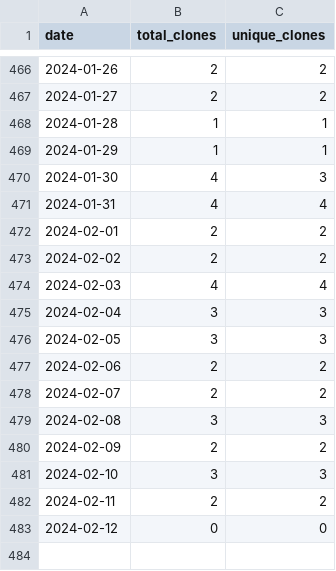
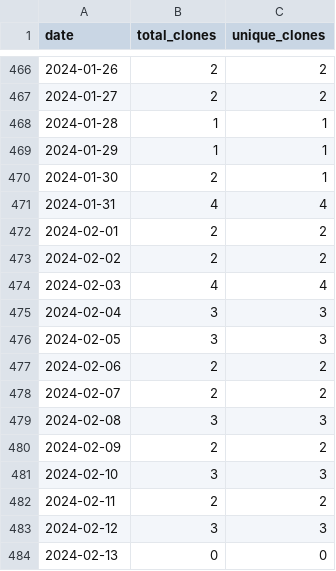
Before and after one commit to merrymitch/COMP2210, a CSV file: .traffic/clones.csv, drawn as a sheet; only a part is shown, gaps mark what is left out.

Commit message:
Updating repository traffic

```diff
--- a/.traffic/clones.csv
+++ b/.traffic/clones.csv
@@ -469,3 +469,3 @@ date,total_clones,unique_clones
 2024-01-29,1,1
-2024-01-30,4,3
+2024-01-30,2,1
 2024-01-31,4,4
@@ -482,2 +482,3 @@ date,total_clones,unique_clones
 2024-02-11,2,2
-2024-02-12,0,0
+2024-02-12,3,3
+2024-02-13,0,0
```
Also changed, not shown: .traffic/views.csv, 3 other files.
